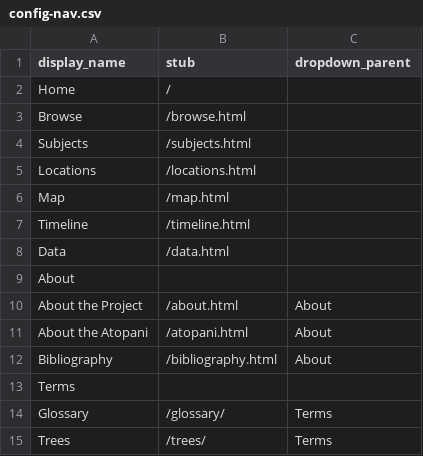
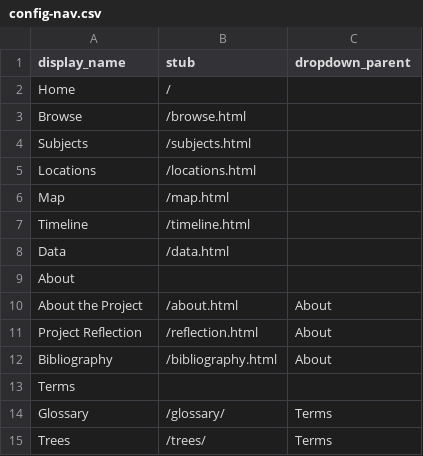
Before and after one commit to thecdil/ghana-music-initiative, a CSV file: _data/config-nav.csv, drawn as a sheet; removed rows and columns are numbered as before the commit, all else as after; the diff names each change by its address in the sheet, - before the commit and + after, or states it on an @@ line.

```diff
--- a/_data/config-nav.csv
+++ b/_data/config-nav.csv
-row 11: About the Atopani | /atopani.html | About
+row 11: Project Reflection | /reflection.html | About
```
Also changed, not shown: 3 other files.
